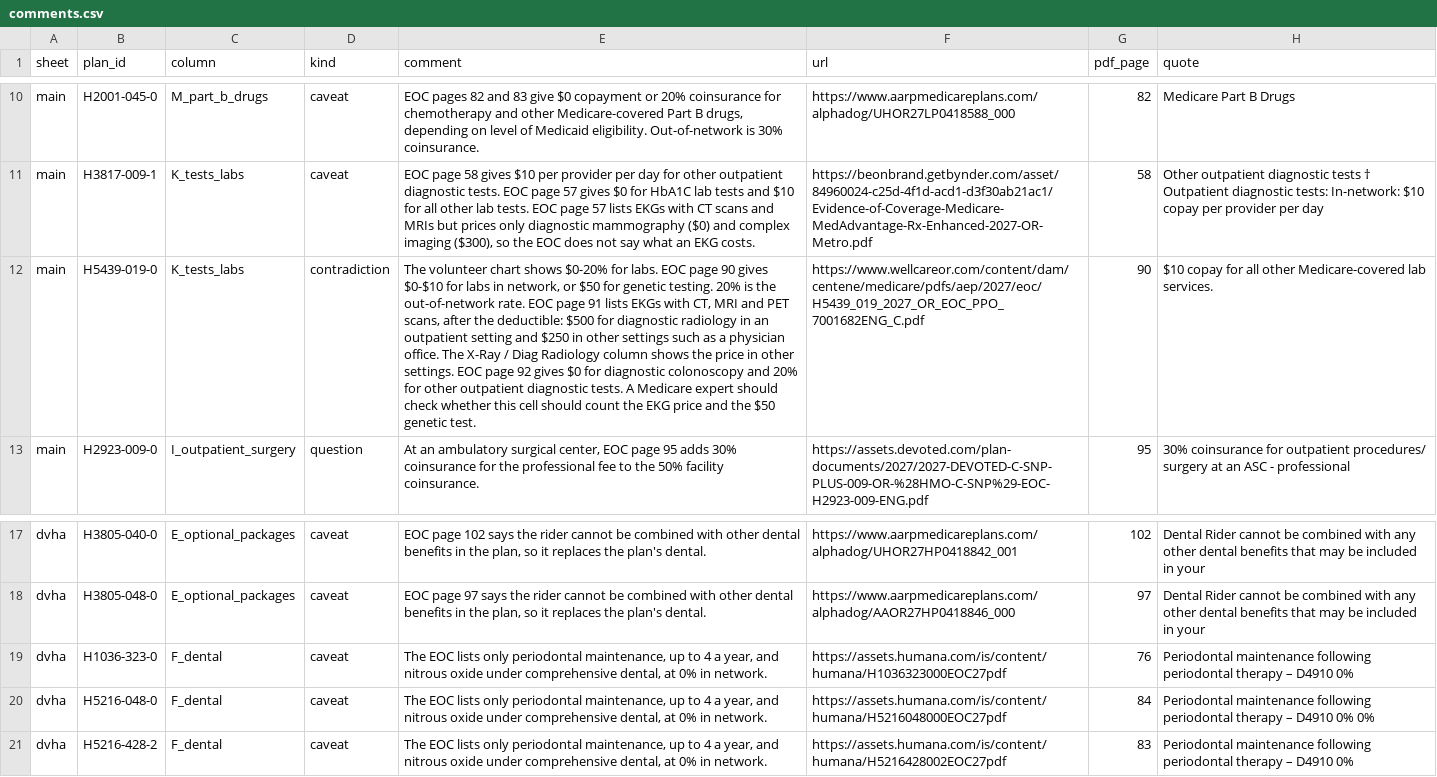
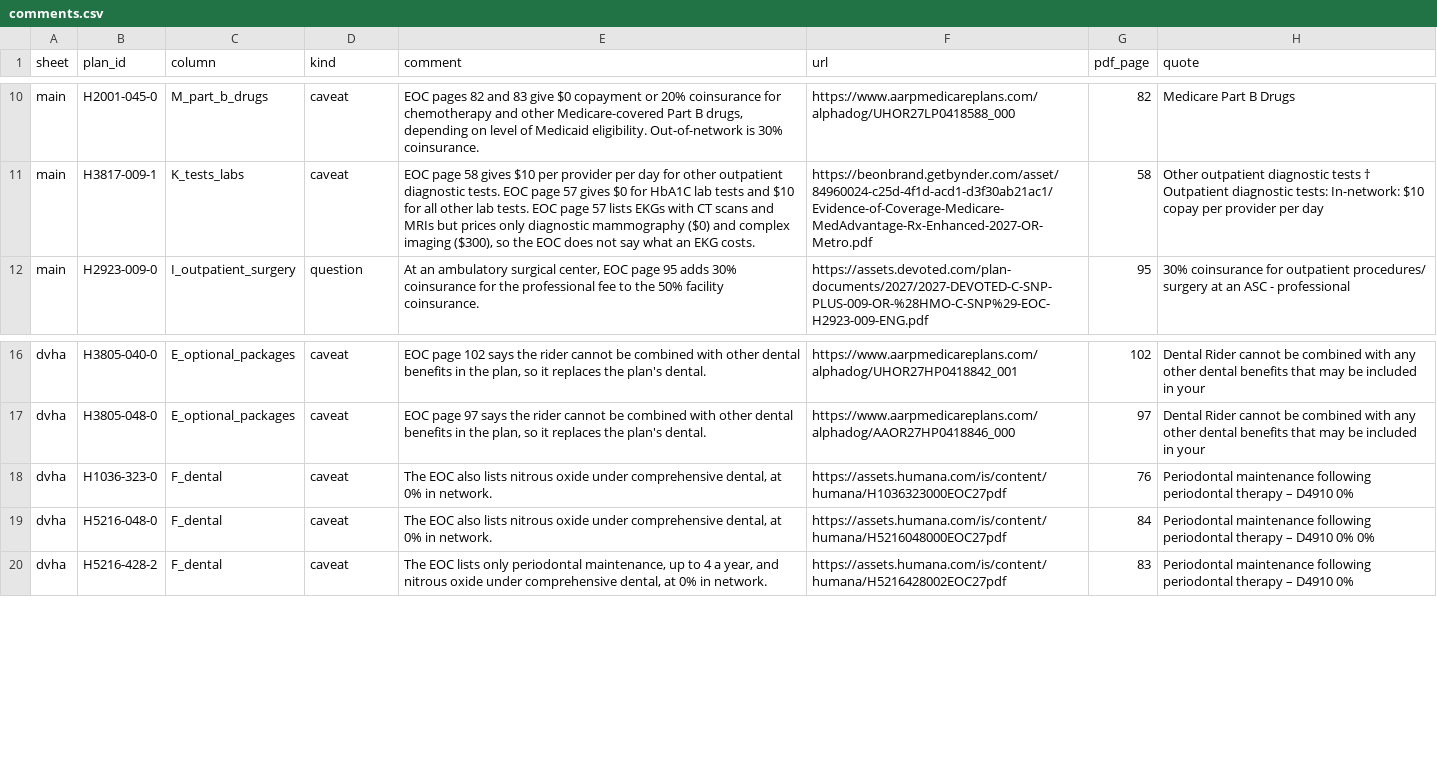
Before and after one commit to rosenhouse-bot-sandbox/shiba-data, a CSV file: data/2027/comments.csv, drawn as a sheet; only a part is shown, gaps mark what is left out; removed rows and columns are numbered as before the commit, all else as after; the diff names each change by its address in the sheet, - before the commit and + after, or states it on an @@ line.

```diff
--- a/data/2027/comments.csv
+++ b/data/2027/comments.csv
-row 12: main | H5439-019-0 | K_tests_labs | contradiction | The volunteer chart shows $0-20% for labs. EOC page 90 gives $0-$10 for labs in network, or $50 for genetic testing. 20% is the out-of-network rate. EOC page 91 lists EKGs with CT, MRI and PET scans, after the deductible: $500 for diagnostic radiology in an outpatient setting and $250 in other settings such as a physician office. The X-Ray / Diag Radiology column shows the price in other settings. EOC page 92 gives $0 for diagnostic colonoscopy and 20% for other outpatient diagnostic tests. A Medicare expert should check whether this cell should count the EKG price and the $50 genetic test. | https://www.wellcareor.com/content/dam/centene/medicare/pdfs/aep/2027/eoc/H5439_019_2027_OR_EOC_PPO_7001682ENG_C.pdf | 90 | $10 copay for all other Medicare-covered lab services.
-E18:E19 (comment): The EOC lists only periodontal maintenance, up to 4 a year, and nitrous oxide…
+E18:E19 (comment): The EOC also lists nitrous oxide…
```
Also changed, not shown: data/2027/note_facts.csv, 2 other files.
